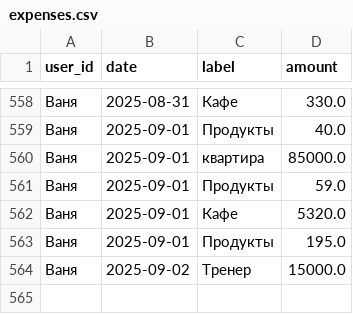
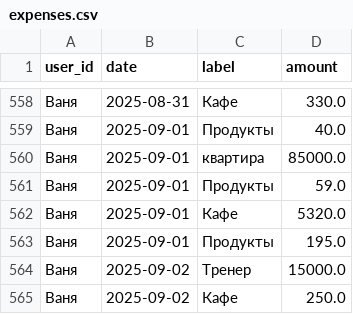
Before and after one commit to v0r0bi0v/Spending-Statistics, a CSV file: expenses.csv, drawn as a sheet; only a part is shown, gaps mark what is left out.

Commit message:
SPENDING AUTOCOMMIT 2025-09-02 09:51:25 UTC

```diff
--- a/expenses.csv
+++ b/expenses.csv
@@ -564 +564,2 @@ user_id,date,label,amount
 Ваня,2025-09-02,Тренер,15000.0
+Ваня,2025-09-02,Кафе,250.0
```
